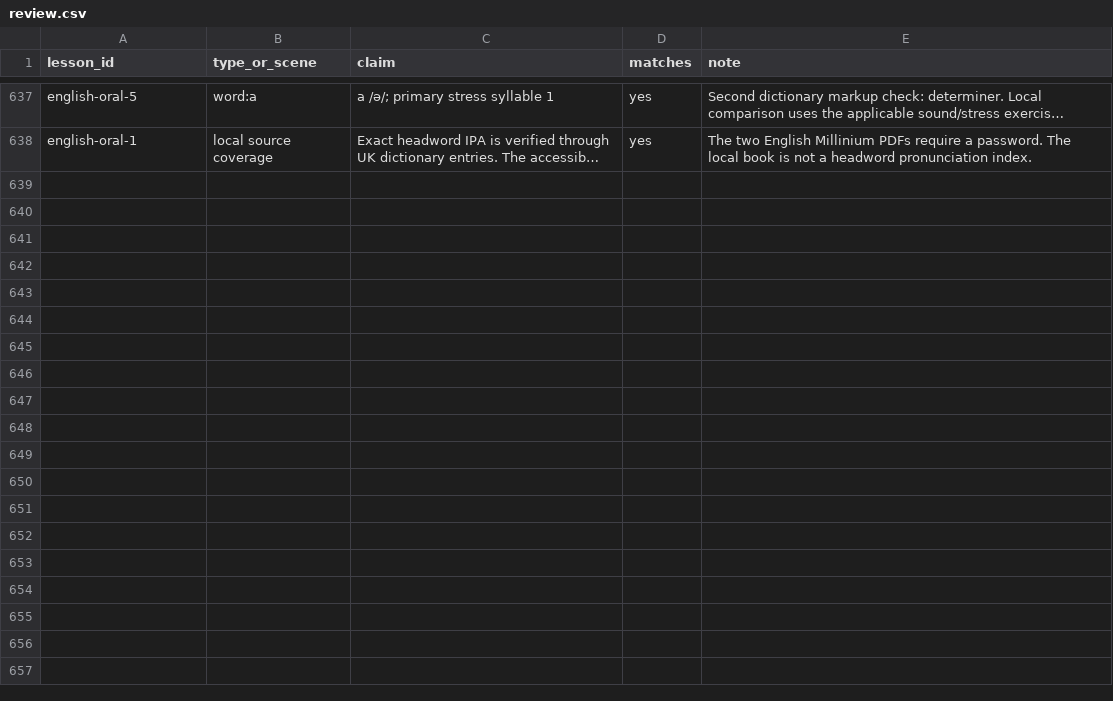
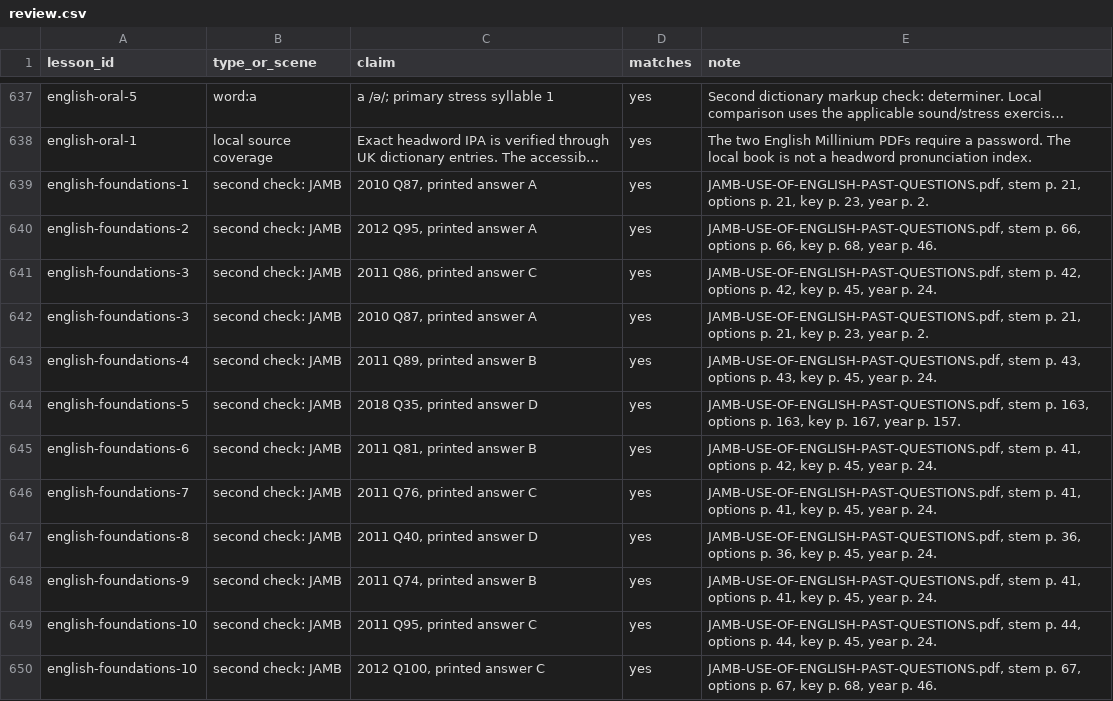
Before and after one commit to Hackmoses/jp-pilot, a CSV file: lessons-bank/review.csv, drawn as a sheet; only a part is shown, gaps mark what is left out; long unchanged cells end in …; the diff covers the shown part only; the diff names each change by its address in the sheet, - before the commit and + after, or states it on an @@ line.

Commit message:
Rebuild English Foundations using JP lesson and activity players

```diff
--- a/lessons-bank/review.csv
+++ b/lessons-bank/review.csv
+row 639: english-foundations-1 | second check: JAMB | 2010 Q87, printed answer A | yes | JAMB-USE-OF-ENGLISH-PAST-QUESTIONS.pdf, stem p. 21, options p. 21, key p. 23, year p. 2.
+row 640: english-foundations-2 | second check: JAMB | 2012 Q95, printed answer A | yes | JAMB-USE-OF-ENGLISH-PAST-QUESTIONS.pdf, stem p. 66, options p. 66, key p. 68, year p. 46.
+row 641: english-foundations-3 | second check: JAMB | 2011 Q86, printed answer C | yes | JAMB-USE-OF-ENGLISH-PAST-QUESTIONS.pdf, stem p. 42, options p. 42, key p. 45, year p. 24.
+row 642: english-foundations-3 | second check: JAMB | 2010 Q87, printed answer A | yes | JAMB-USE-OF-ENGLISH-PAST-QUESTIONS.pdf, stem p. 21, options p. 21, key p. 23, year p. 2.
+row 643: english-foundations-4 | second check: JAMB | 2011 Q89, printed answer B | yes | JAMB-USE-OF-ENGLISH-PAST-QUESTIONS.pdf, stem p. 43, options p. 43, key p. 45, year p. 24.
+row 644: english-foundations-5 | second check: JAMB | 2018 Q35, printed answer D | yes | JAMB-USE-OF-ENGLISH-PAST-QUESTIONS.pdf, stem p. 163, options p. 163, key p. 167, year p. 157.
+row 645: english-foundations-6 | second check: JAMB | 2011 Q81, printed answer B | yes | JAMB-USE-OF-ENGLISH-PAST-QUESTIONS.pdf, stem p. 41, options p. 42, key p. 45, year p. 24.
+row 646: english-foundations-7 | second check: JAMB | 2011 Q76, printed answer C | yes | JAMB-USE-OF-ENGLISH-PAST-QUESTIONS.pdf, stem p. 41, options p. 41, key p. 45, year p. 24.
+row 647: english-foundations-8 | second check: JAMB | 2011 Q40, printed answer D | yes | JAMB-USE-OF-ENGLISH-PAST-QUESTIONS.pdf, stem p. 36, options p. 36, key p. 45, year p. 24.
+row 648: english-foundations-9 | second check: JAMB | 2011 Q74, printed answer B | yes | JAMB-USE-OF-ENGLISH-PAST-QUESTIONS.pdf, stem p. 41, options p. 41, key p. 45, year p. 24.
+row 649: english-foundations-10 | second check: JAMB | 2011 Q95, printed answer C | yes | JAMB-USE-OF-ENGLISH-PAST-QUESTIONS.pdf, stem p. 44, options p. 44, key p. 45, year p. 24.
+row 650: english-foundations-10 | second check: JAMB | 2012 Q100, printed answer C | yes | JAMB-USE-OF-ENGLISH-PAST-QUESTIONS.pdf, stem p. 67, options p. 67, key p. 68, year p. 46.
```
Also changed, not shown: 11 added rows elsewhere in this file, 41 other files.
